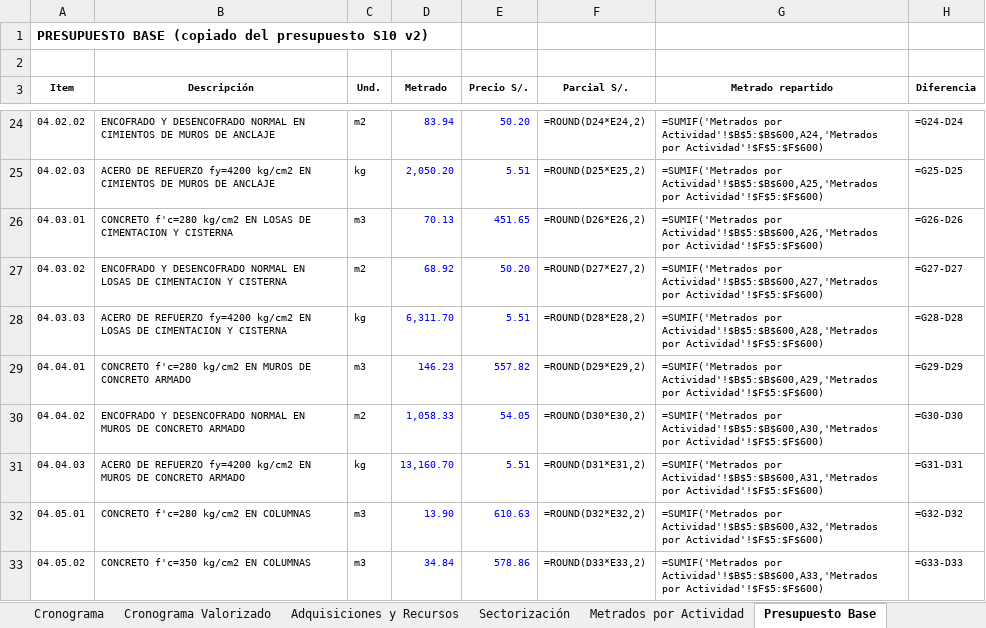
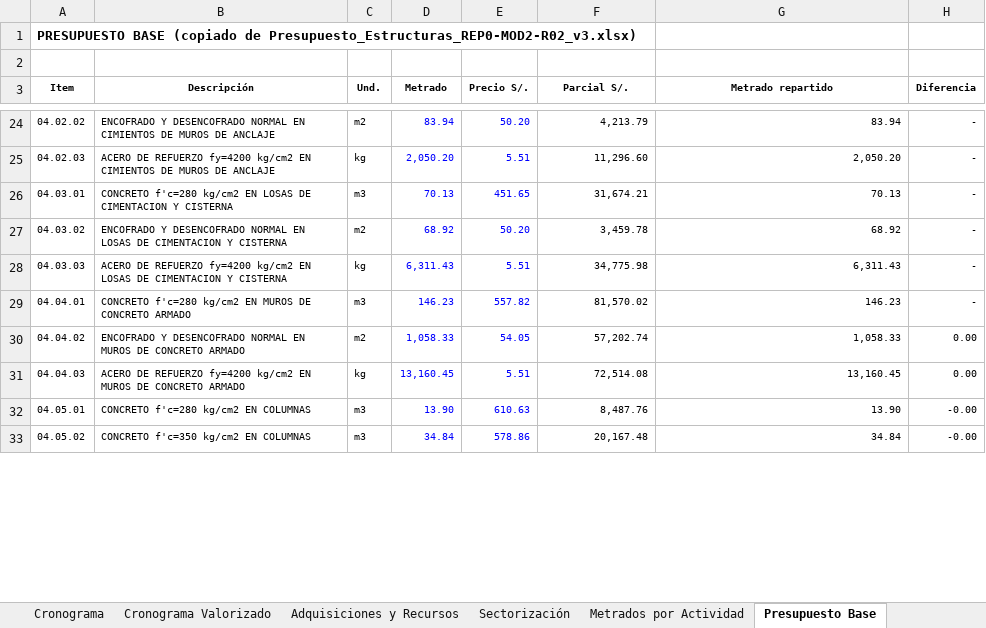
Before and after one commit to Lizzz7/BIM-IA, an Excel workbook: 5_Documentacion/Cronograma_Valorizado_REP0-MOD2-R02.xlsx, sheet Presupuesto Base, drawn as a sheet; only a part is shown, gaps mark what is left out; values as stored, in another font and other column widths than the file's, no borders; formulas without a stored value are shown as written; the diff covers the shown part only; the diff names each change by its address in the sheet, - before the commit and + after, or states it on an @@ line.

```diff
--- a/5_Documentacion/Cronograma_Valorizado_REP0-MOD2-R02.xlsx (sheet Presupuesto Base)
+++ b/5_Documentacion/Cronograma_Valorizado_REP0-MOD2-R02.xlsx (sheet Presupuesto Base)
-A1 (Item): …BASE (copiado del presupuesto S10 v2)
+A1 (Item): …BASE (copiado de Presupuesto_Estructuras_REP0-MOD2-R02_v3.xlsx)
-F24 (Parcial S/.): =ROUND(D24*E24,2)
+F24 (Parcial S/.): 4,213.79
-G24 (Metrado repartido): =SUMIF('Metrados por Actividad'!$B$5:$B$600,A24,'Metrados por Actividad'!$F$5:$F$600)
+G24 (Metrado repartido): 83.94
-H24 (Diferencia): =G24-D24
+H24 (Diferencia): -
-F25 (Parcial S/.): =ROUND(D25*E25,2)
+F25 (Parcial S/.): 11,296.60
-G25 (Metrado repartido): =SUMIF('Metrados por Actividad'!$B$5:$B$600,A25,'Metrados por Actividad'!$F$5:$F$600)
+G25 (Metrado repartido): 2,050.20
-H25 (Diferencia): =G25-D25
+H25 (Diferencia): -
-F26 (Parcial S/.): =ROUND(D26*E26,2)
+F26 (Parcial S/.): 31,674.21
-G26 (Metrado repartido): =SUMIF('Metrados por Actividad'!$B$5:$B$600,A26,'Metrados por Actividad'!$F$5:$F$600)
+G26 (Metrado repartido): 70.13
-H26 (Diferencia): =G26-D26
+H26 (Diferencia): -
-F27 (Parcial S/.): =ROUND(D27*E27,2)
+F27 (Parcial S/.): 3,459.78
-G27 (Metrado repartido): =SUMIF('Metrados por Actividad'!$B$5:$B$600,A27,'Metrados por Actividad'!$F$5:$F$600)
+G27 (Metrado repartido): 68.92
-H27 (Diferencia): =G27-D27
+H27 (Diferencia): -
-D28 (Metrado): 6,311.70
+D28 (Metrado): 6,311.43
-F28 (Parcial S/.): =ROUND(D28*E28,2)
+F28 (Parcial S/.): 34,775.98
-G28 (Metrado repartido): =SUMIF('Metrados por Actividad'!$B$5:$B$600,A28,'Metrados por Actividad'!$F$5:$F$600)
+G28 (Metrado repartido): 6,311.43
-H28 (Diferencia): =G28-D28
+H28 (Diferencia): -
-F29 (Parcial S/.): =ROUND(D29*E29,2)
+F29 (Parcial S/.): 81,570.02
-G29 (Metrado repartido): =SUMIF('Metrados por Actividad'!$B$5:$B$600,A29,'Metrados por Actividad'!$F$5:$F$600)
+G29 (Metrado repartido): 146.23
-H29 (Diferencia): =G29-D29
+H29 (Diferencia): -
-F30 (Parcial S/.): =ROUND(D30*E30,2)
+F30 (Parcial S/.): 57,202.74
-G30 (Metrado repartido): =SUMIF('Metrados por Actividad'!$B$5:$B$600,A30,'Metrados por Actividad'!$F$5:$F$600)
+G30 (Metrado repartido): 1,058.33
-H30 (Diferencia): =G30-D30
+H30 (Diferencia): 0.00
-D31 (Metrado): 13,160.70
+D31 (Metrado): 13,160.45
-F31 (Parcial S/.): =ROUND(D31*E31,2)
+F31 (Parcial S/.): 72,514.08
-G31 (Metrado repartido): =SUMIF('Metrados por Actividad'!$B$5:$B$600,A31,'Metrados por Actividad'!$F$5:$F$600)
+G31 (Metrado repartido): 13,160.45
-H31 (Diferencia): =G31-D31
+H31 (Diferencia): 0.00
-F32 (Parcial S/.): =ROUND(D32*E32,2)
+F32 (Parcial S/.): 8,487.76
-G32 (Metrado repartido): =SUMIF('Metrados por Actividad'!$B$5:$B$600,A32,'Metrados por Actividad'!$F$5:$F$600)
+G32 (Metrado repartido): 13.90
-H32 (Diferencia): =G32-D32
+H32 (Diferencia): -0.00
-F33 (Parcial S/.): =ROUND(D33*E33,2)
+F33 (Parcial S/.): 20,167.48
-G33 (Metrado repartido): =SUMIF('Metrados por Actividad'!$B$5:$B$600,A33,'Metrados por Actividad'!$F$5:$F$600)
+G33 (Metrado repartido): 34.84
-H33 (Diferencia): =G33-D33
+H33 (Diferencia): -0.00
```
Also changed, not shown: 164 edited cells elsewhere in this sheet, sheet Metrados por Actividad, sheet Cronograma Valorizado, sheet Cronograma, sheet Formato Valorización, sheet Adquisiciones y Recursos, charts or pictures, 42 other files.
